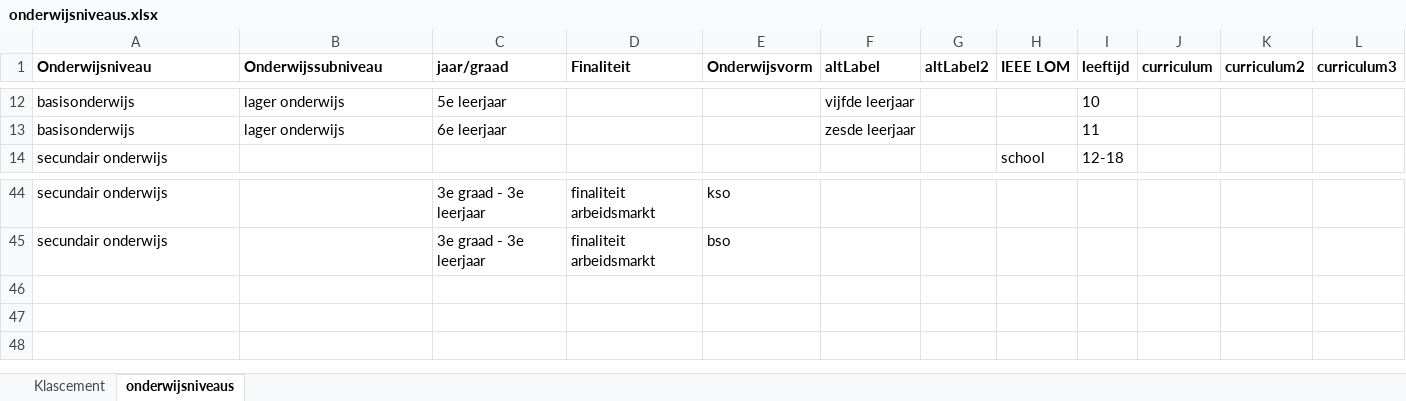
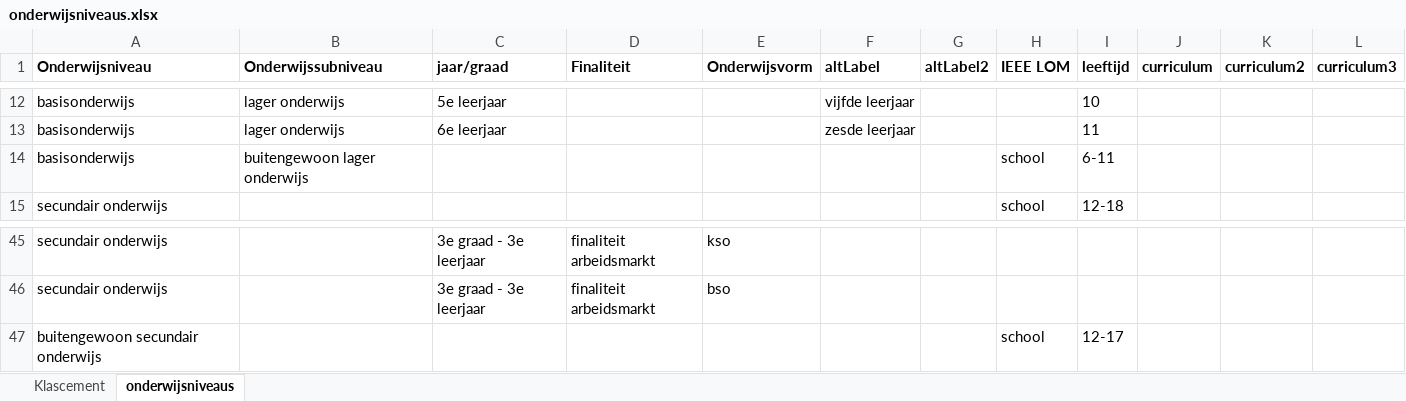
Before and after one commit to i-Learn-SKOS/conceptschemes, an Excel workbook: input/onderwijsniveaus/onderwijsniveaus.xlsx, sheet onderwijsniveaus, drawn as a sheet; only a part is shown, gaps mark what is left out; values as stored, in another font and other column widths than the file's, no borders; the diff names each change by its address in the sheet, - before the commit and + after, or states it on an @@ line.

```diff
--- a/input/onderwijsniveaus/onderwijsniveaus.xlsx (sheet onderwijsniveaus)
+++ b/input/onderwijsniveaus/onderwijsniveaus.xlsx (sheet onderwijsniveaus)
+row 14: basisonderwijs | buitengewoon lager onderwijs |  |  |  |  |  | school | 6-11
+row 47: buitengewoon secundair onderwijs |  |  |  |  |  |  | school | 12-17
```
Also changed, not shown: input/iconen/iconen.xlsx, 15 other files.
